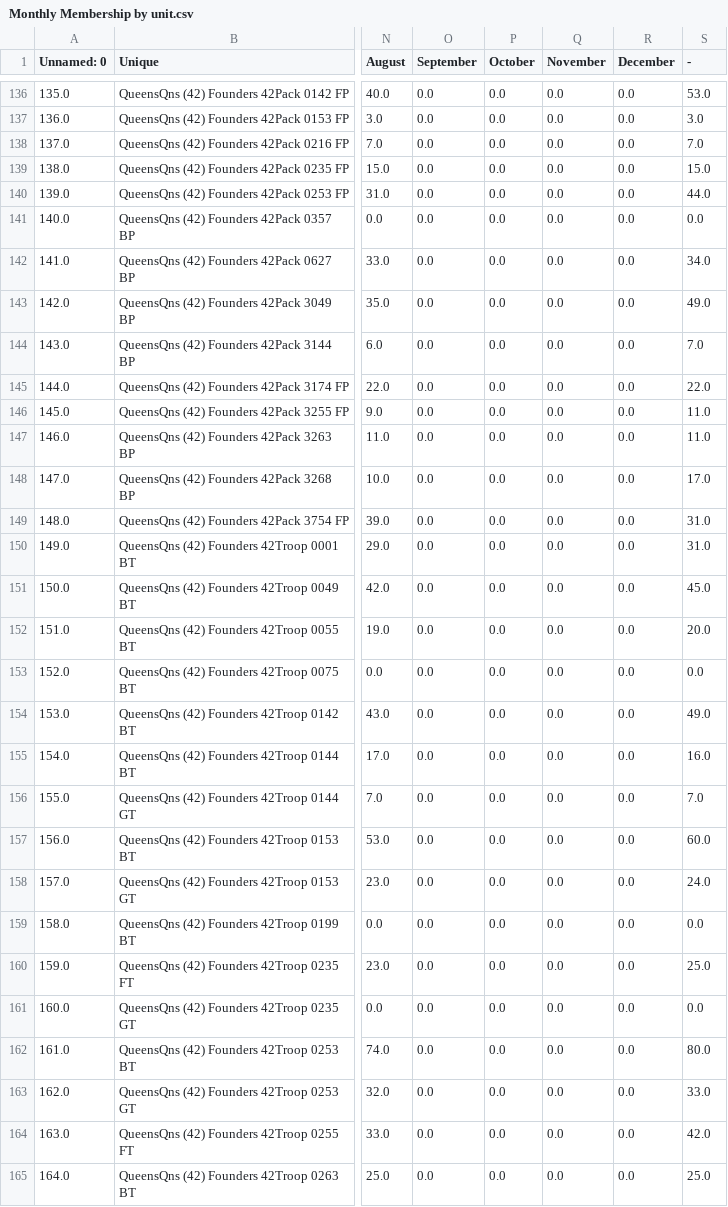
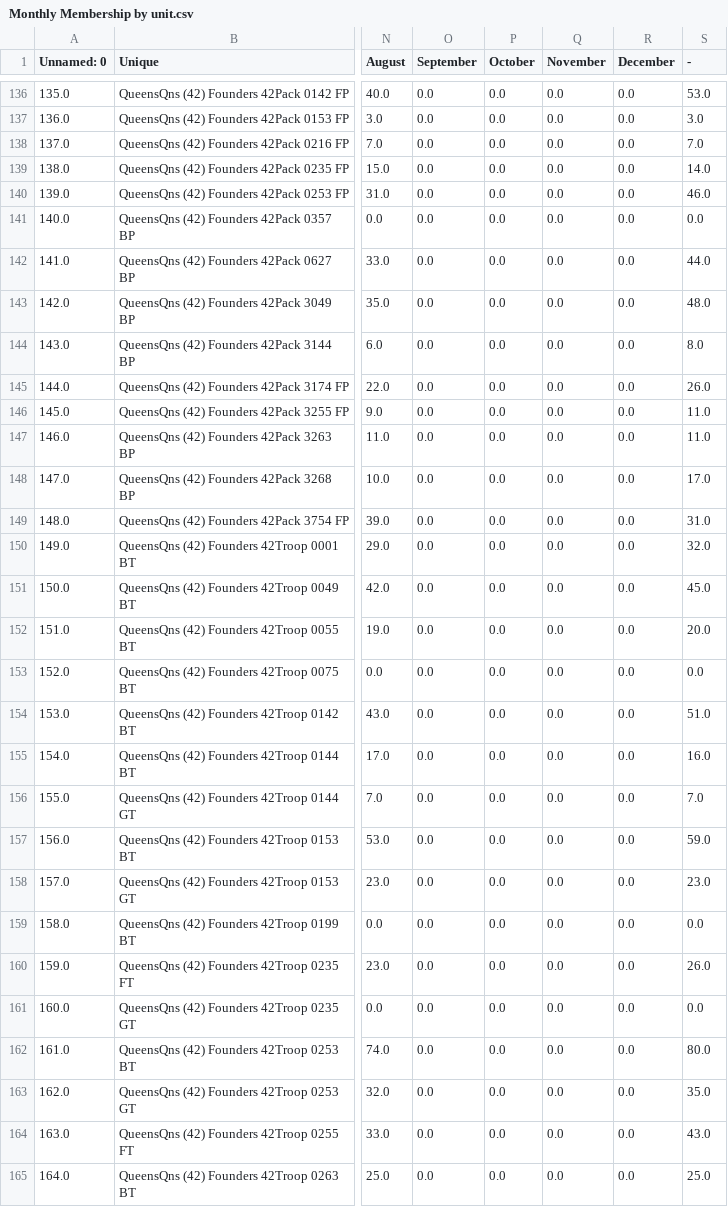
Before and after one commit to itskleb/leaderboard, a CSV file: Monthly Membership by unit.csv, drawn as a sheet; only a part is shown, gaps mark what is left out; the diff covers the shown part only; the diff names each change by its address in the sheet, - before the commit and + after, or states it on an @@ line.

```diff
--- a/Monthly Membership by unit.csv
+++ b/Monthly Membership by unit.csv
-S139 (-): 15.0
+S139 (-): 14.0
-S140 (-): 44.0
+S140 (-): 46.0
-S142 (-): 34.0
+S142 (-): 44.0
-S143 (-): 49.0
+S143 (-): 48.0
-S144 (-): 7.0
+S144 (-): 8.0
-S145 (-): 22.0
+S145 (-): 26.0
-S150 (-): 31.0
+S150 (-): 32.0
-S154 (-): 49.0
+S154 (-): 51.0
-S157 (-): 60.0
+S157 (-): 59.0
-S158 (-): 24.0
+S158 (-): 23.0
-S160 (-): 25.0
+S160 (-): 26.0
-S163 (-): 33.0
+S163 (-): 35.0
-S164 (-): 42.0
+S164 (-): 43.0
```
Also changed, not shown: 1 added row and 64 edited cells elsewhere in this file.
